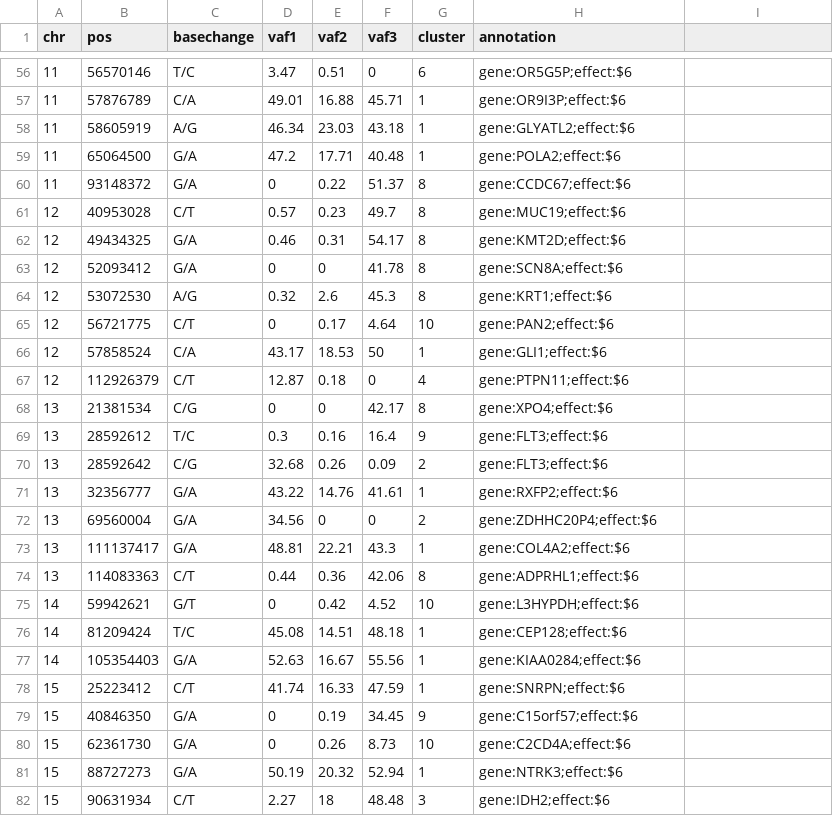
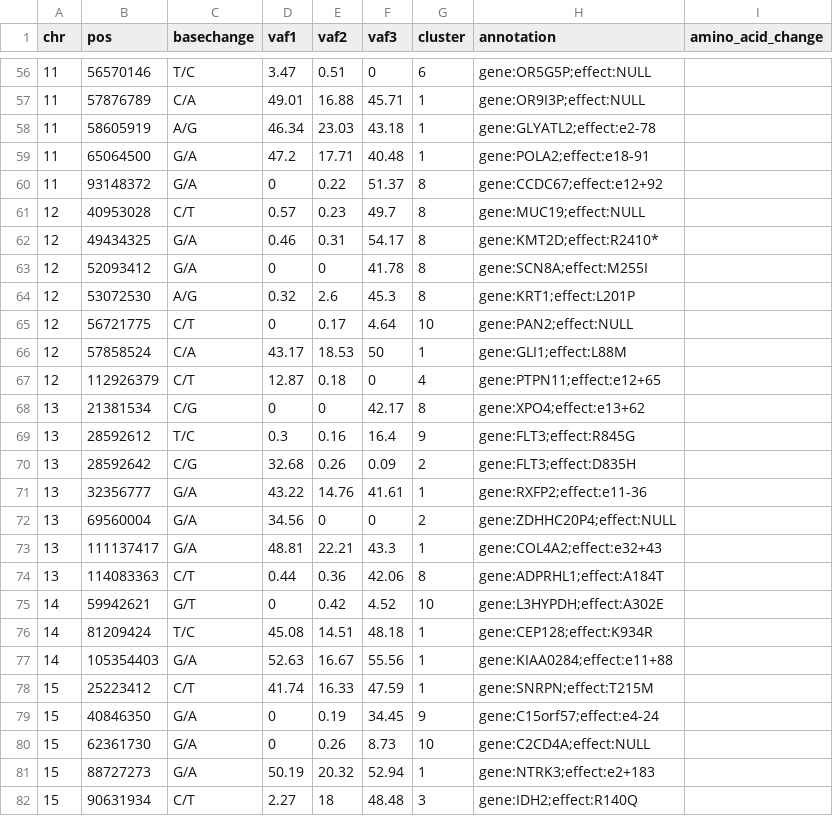
Before and after one commit to jmcmichael/linked-scatterplots, a TSV file: src/app/data/input.aml31_v1a.tsv, drawn as a sheet; only a part is shown, gaps mark what is left out; the diff covers the shown part only.

```diff
--- a/src/app/data/input.aml31_v1a.tsv
+++ b/src/app/data/input.aml31_v1a.tsv
@@ -1 +1 @@
-chr	pos	basechange	vaf1	vaf2	vaf3	cluster	annotation
+chr	pos	basechange	vaf1	vaf2	vaf3	cluster	annotation	amino_acid_change
@@ -56,27 +56,27 @@ chr	pos	basechange	vaf1	vaf2	vaf3	cluster	annotation
-11	56570146	T/C	3.47	0.51	0	6	gene:OR5G5P;effect:$6
-11	57876789	C/A	49.01	16.88	45.71	1	gene:OR9I3P;effect:$6
-11	58605919	A/G	46.34	23.03	43.18	1	gene:GLYATL2;effect:$6
-11	65064500	G/A	47.2	17.71	40.48	1	gene:POLA2;effect:$6
-11	93148372	G/A	0	0.22	51.37	8	gene:CCDC67;effect:$6
-12	40953028	C/T	0.57	0.23	49.7	8	gene:MUC19;effect:$6
-12	49434325	G/A	0.46	0.31	54.17	8	gene:KMT2D;effect:$6
-12	52093412	G/A	0	0	41.78	8	gene:SCN8A;effect:$6
-12	53072530	A/G	0.32	2.6	45.3	8	gene:KRT1;effect:$6
-12	56721775	C/T	0	0.17	4.64	10	gene:PAN2;effect:$6
-12	57858524	C/A	43.17	18.53	50	1	gene:GLI1;effect:$6
-12	112926379	C/T	12.87	0.18	0	4	gene:PTPN11;effect:$6
-13	21381534	C/G	0	0	42.17	8	gene:XPO4;effect:$6
-13	28592612	T/C	0.3	0.16	16.4	9	gene:FLT3;effect:$6
-13	28592642	C/G	32.68	0.26	0.09	2	gene:FLT3;effect:$6
-13	32356777	G/A	43.22	14.76	41.61	1	gene:RXFP2;effect:$6
-13	69560004	G/A	34.56	0	0	2	gene:ZDHHC20P4;effect:$6
-13	111137417	G/A	48.81	22.21	43.3	1	gene:COL4A2;effect:$6
-13	114083363	C/T	0.44	0.36	42.06	8	gene:ADPRHL1;effect:$6
-14	59942621	G/T	0	0.42	4.52	10	gene:L3HYPDH;effect:$6
-14	81209424	T/C	45.08	14.51	48.18	1	gene:CEP128;effect:$6
-14	105354403	G/A	52.63	16.67	55.56	1	gene:KIAA0284;effect:$6
-15	25223412	C/T	41.74	16.33	47.59	1	gene:SNRPN;effect:$6
-15	40846350	G/A	0	0.19	34.45	9	gene:C15orf57;effect:$6
-15	62361730	G/A	0	0.26	8.73	10	gene:C2CD4A;effect:$6
-15	88727273	G/A	50.19	20.32	52.94	1	gene:NTRK3;effect:$6
-15	90631934	C/T	2.27	18	48.48	3	gene:IDH2;effect:$6
+11	56570146	T/C	3.47	0.51	0	6	gene:OR5G5P;effect:NULL
+11	57876789	C/A	49.01	16.88	45.71	1	gene:OR9I3P;effect:NULL
+11	58605919	A/G	46.34	23.03	43.18	1	gene:GLYATL2;effect:e2-78
+11	65064500	G/A	47.2	17.71	40.48	1	gene:POLA2;effect:e18-91
+11	93148372	G/A	0	0.22	51.37	8	gene:CCDC67;effect:e12+92
+12	40953028	C/T	0.57	0.23	49.7	8	gene:MUC19;effect:NULL
+12	49434325	G/A	0.46	0.31	54.17	8	gene:KMT2D;effect:R2410*
+12	52093412	G/A	0	0	41.78	8	gene:SCN8A;effect:M255I
+12	53072530	A/G	0.32	2.6	45.3	8	gene:KRT1;effect:L201P
+12	56721775	C/T	0	0.17	4.64	10	gene:PAN2;effect:NULL
+12	57858524	C/A	43.17	18.53	50	1	gene:GLI1;effect:L88M
+12	112926379	C/T	12.87	0.18	0	4	gene:PTPN11;effect:e12+65
+13	21381534	C/G	0	0	42.17	8	gene:XPO4;effect:e13+62
+13	28592612	T/C	0.3	0.16	16.4	9	gene:FLT3;effect:R845G
+13	28592642	C/G	32.68	0.26	0.09	2	gene:FLT3;effect:D835H
+13	32356777	G/A	43.22	14.76	41.61	1	gene:RXFP2;effect:e11-36
+13	69560004	G/A	34.56	0	0	2	gene:ZDHHC20P4;effect:NULL
+13	111137417	G/A	48.81	22.21	43.3	1	gene:COL4A2;effect:e32+43
+13	114083363	C/T	0.44	0.36	42.06	8	gene:ADPRHL1;effect:A184T
+14	59942621	G/T	0	0.42	4.52	10	gene:L3HYPDH;effect:A302E
+14	81209424	T/C	45.08	14.51	48.18	1	gene:CEP128;effect:K934R
+14	105354403	G/A	52.63	16.67	55.56	1	gene:KIAA0284;effect:e11+88
+15	25223412	C/T	41.74	16.33	47.59	1	gene:SNRPN;effect:T215M
+15	40846350	G/A	0	0.19	34.45	9	gene:C15orf57;effect:e4-24
+15	62361730	G/A	0	0.26	8.73	10	gene:C2CD4A;effect:NULL
+15	88727273	G/A	50.19	20.32	52.94	1	gene:NTRK3;effect:e2+183
+15	90631934	C/T	2.27	18	48.48	3	gene:IDH2;effect:R140Q
```
Also changed, not shown: 75 edited cells elsewhere in this file, 2 other files.
